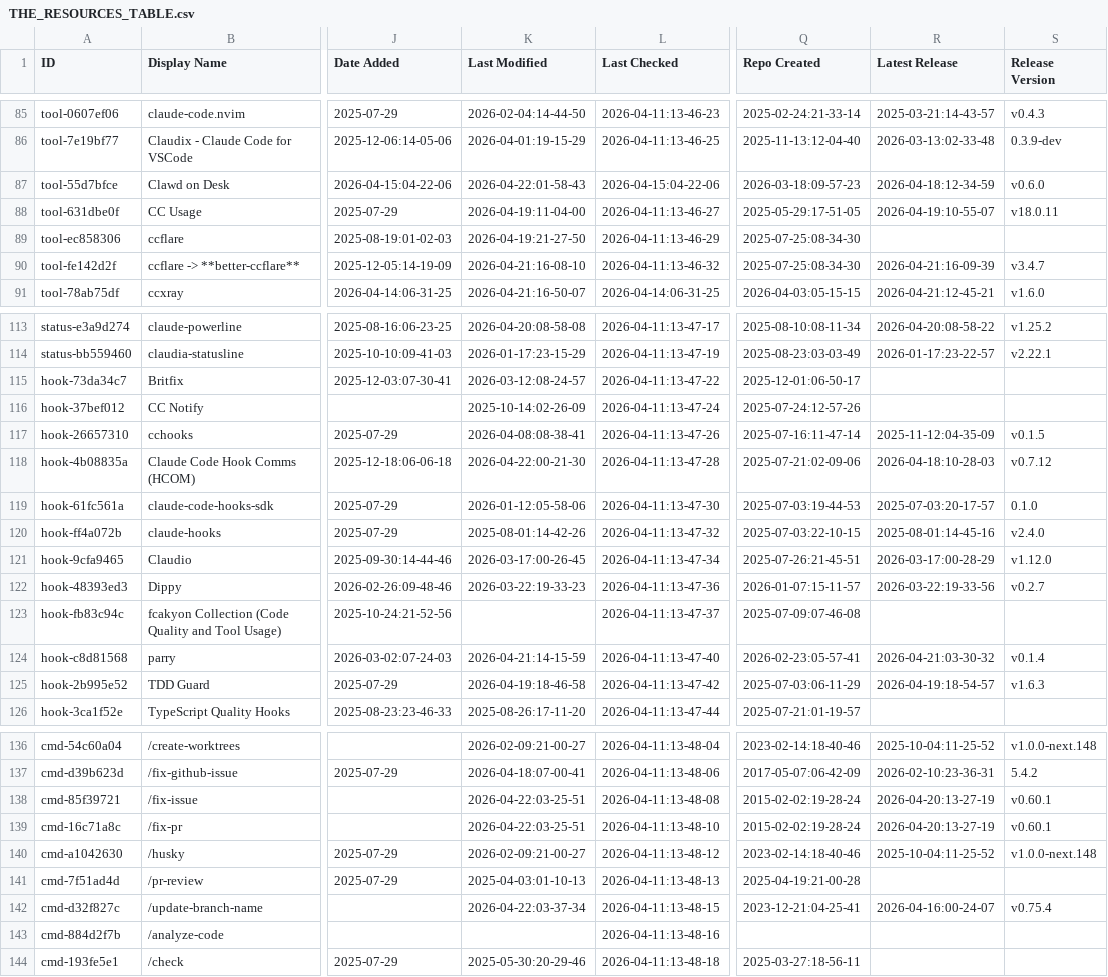
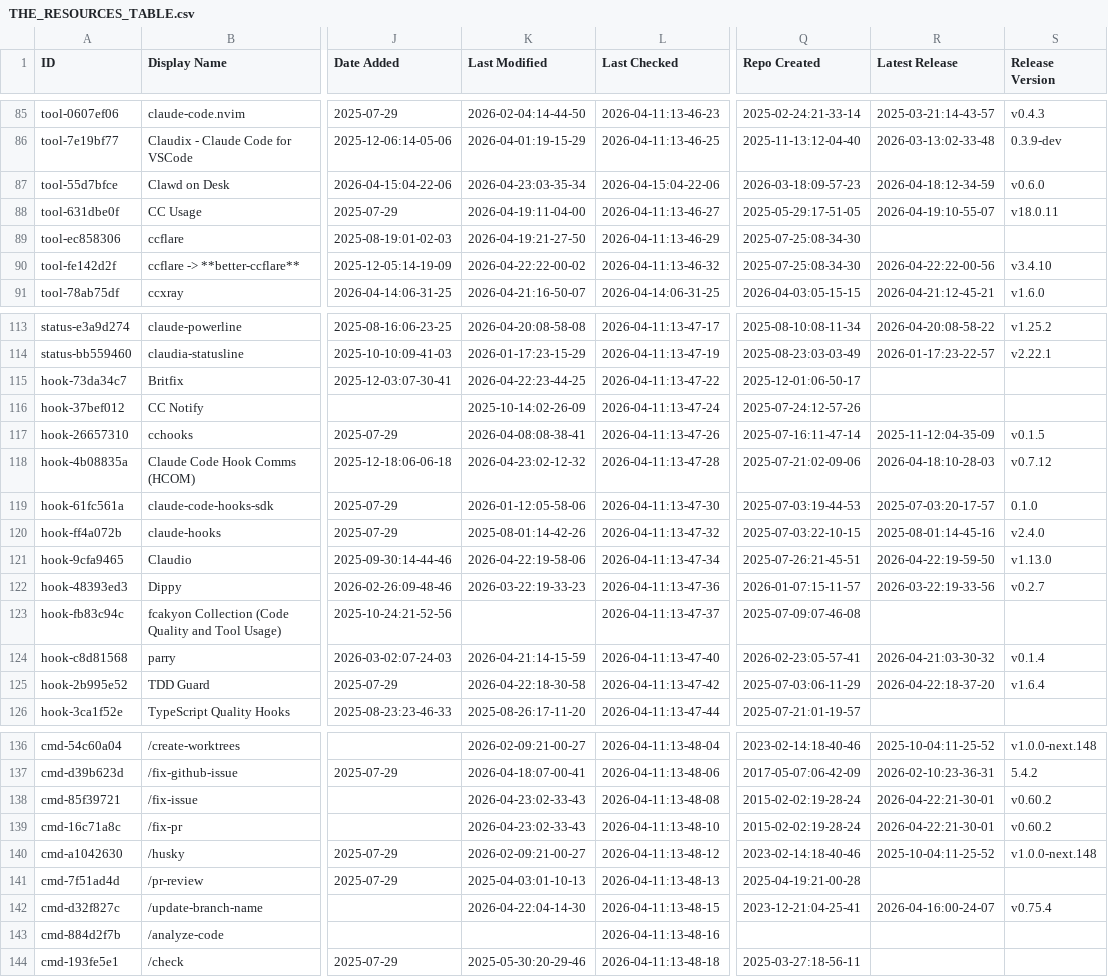
Before and after one commit to fvegiard/awesome-claude-code, a CSV file: THE_RESOURCES_TABLE.csv, drawn as a sheet; only a part is shown, gaps mark what is left out; the diff covers the shown part only; the diff names each change by its address in the sheet, - before the commit and + after, or states it on an @@ line.

```diff
--- a/THE_RESOURCES_TABLE.csv
+++ b/THE_RESOURCES_TABLE.csv
-K87 (Last Modified): 2026-04-22:01-58-43
+K87 (Last Modified): 2026-04-23:03-35-34
-K90 (Last Modified): 2026-04-21:16-08-10
+K90 (Last Modified): 2026-04-22:22-00-02
-R90 (Latest Release): 2026-04-21:16-09-39
+R90 (Latest Release): 2026-04-22:22-00-56
-S90 (Release Version): v3.4.7
+S90 (Release Version): v3.4.10
-K115 (Last Modified): 2026-03-12:08-24-57
+K115 (Last Modified): 2026-04-22:23-44-25
-K118 (Last Modified): 2026-04-22:00-21-30
+K118 (Last Modified): 2026-04-23:02-12-32
-K121 (Last Modified): 2026-03-17:00-26-45
+K121 (Last Modified): 2026-04-22:19-58-06
-R121 (Latest Release): 2026-03-17:00-28-29
+R121 (Latest Release): 2026-04-22:19-59-50
-S121 (Release Version): v1.12.0
+S121 (Release Version): v1.13.0
-K125 (Last Modified): 2026-04-19:18-46-58
+K125 (Last Modified): 2026-04-22:18-30-58
-R125 (Latest Release): 2026-04-19:18-54-57
+R125 (Latest Release): 2026-04-22:18-37-20
-S125 (Release Version): v1.6.3
+S125 (Release Version): v1.6.4
-K138:K139 (Last Modified): 2026-04-22:03-25-51
+K138:K139 (Last Modified): 2026-04-23:02-33-43
-R138:R139 (Latest Release): 2026-04-20:13-27-19
+R138:R139 (Latest Release): 2026-04-22:21-30-01
-S138:S139 (Release Version): v0.60.1
+S138:S139 (Release Version): v0.60.2
-K142 (Last Modified): 2026-04-22:03-37-34
+K142 (Last Modified): 2026-04-22:04-14-30
```
Also changed, not shown: 34 edited cells elsewhere in this file.
